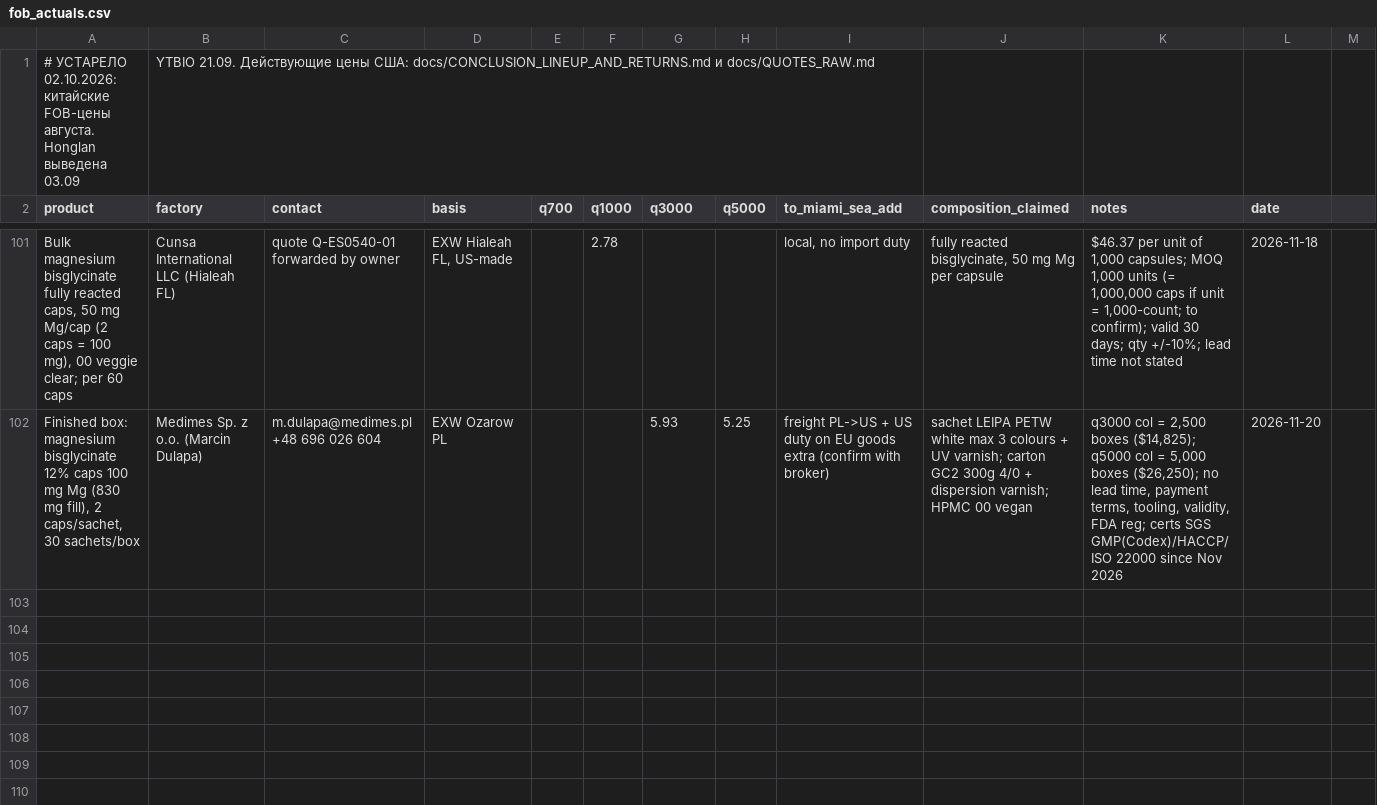
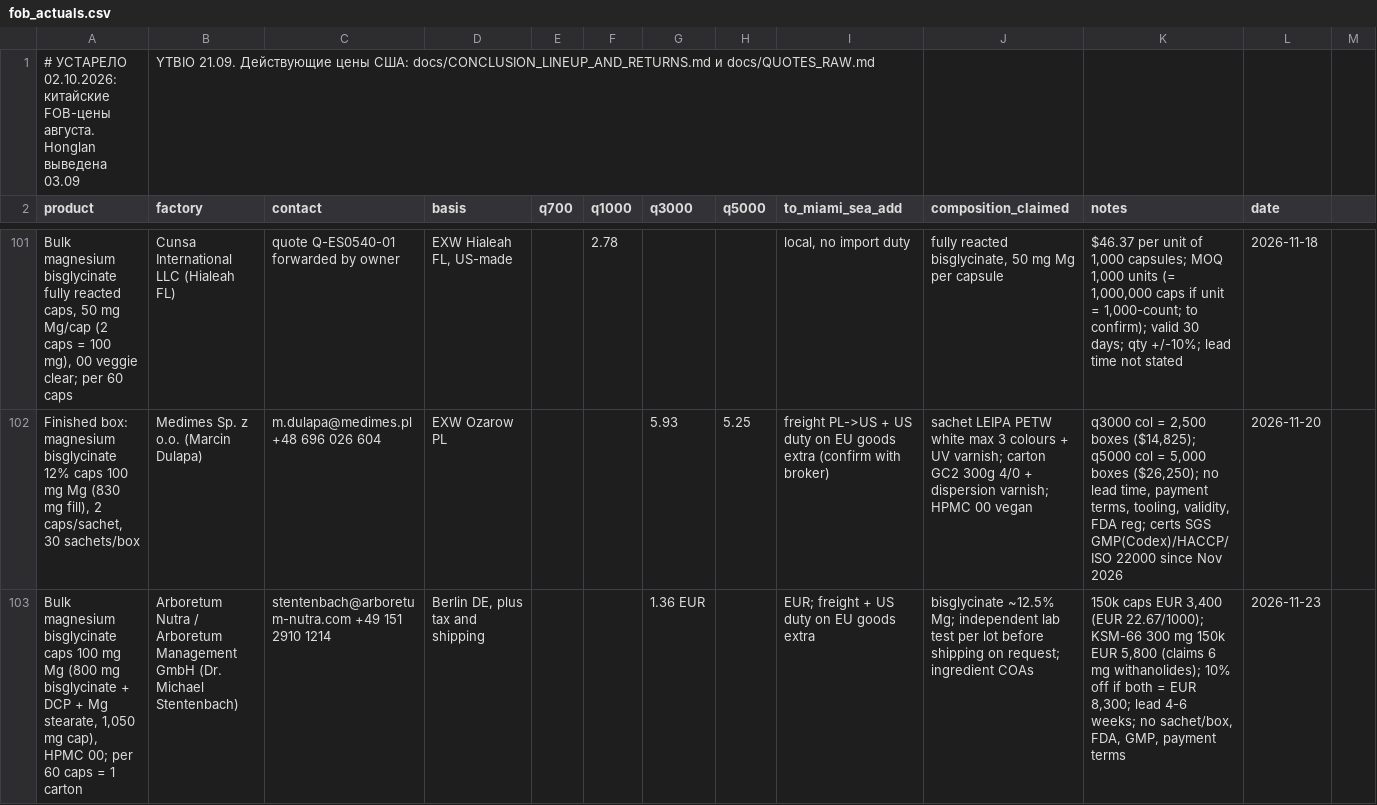
Before and after one commit to arorlov93/The-Aldera, a CSV file: track1/fob_actuals.csv, drawn as a sheet; only a part is shown, gaps mark what is left out; the diff names each change by its address in the sheet, - before the commit and + after, or states it on an @@ line.

```diff
--- a/track1/fob_actuals.csv
+++ b/track1/fob_actuals.csv
+row 103: Bulk magnesium bisglycinate caps 100 mg Mg (800 mg bisglycinate + DCP + Mg stearate, 1,050 mg cap), HPMC 00; per 60 caps = 1 carton | Arboretum Nutra / Arboretum Management GmbH (Dr. Michael Stentenbach) | stentenbach@arboretum-nutra.com +49 151 2910 1214 | Berlin DE, plus tax and shipping |  |  | 1.36 EUR |  | EUR; freight + US duty on EU goods extra | bisglycinate ~12.5% Mg; independent lab test per lot before shipping on request; ingredient COAs | 150k caps EUR 3,400 (EUR 22.67/1000); KSM-66 300 mg 150k EUR 5,800 (claims 6 mg withanolides); 10% off if both = EUR 8,300; lead 4-6 weeks; no sachet/box, FDA, GMP, payment terms | 2026-11-23
```
Also changed, not shown: 1 other file.
